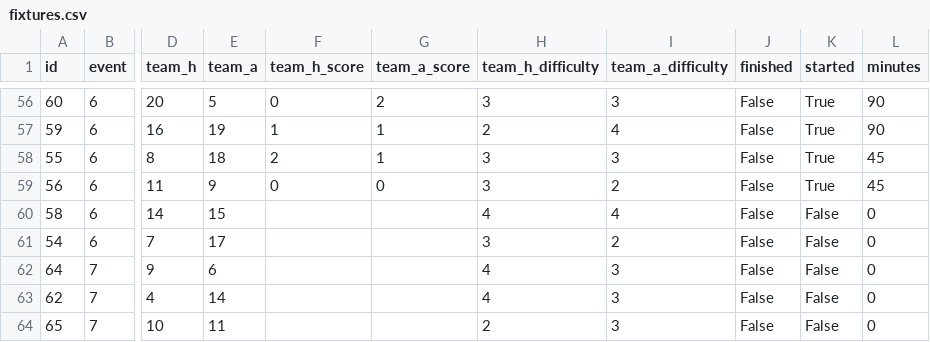
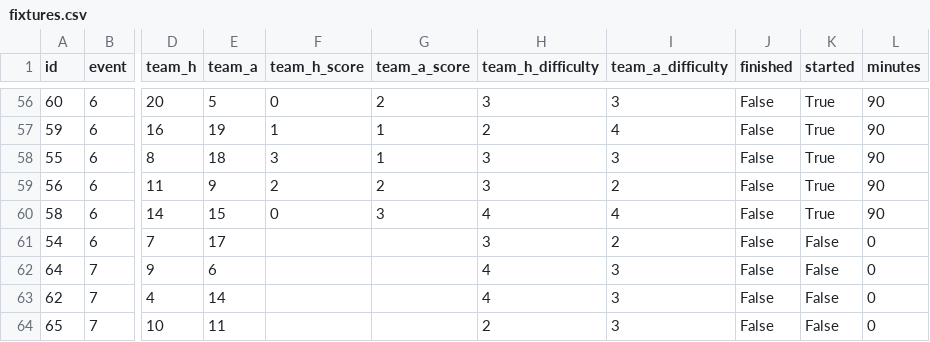
Before and after one commit to EasyE777/fpl-data, a CSV file: fpl-data/data/fixtures.csv, drawn as a sheet; only a part is shown, gaps mark what is left out; the diff names each change by its address in the sheet, - before the commit and + after, or states it on an @@ line.

```diff
--- a/fpl-data/data/fixtures.csv
+++ b/fpl-data/data/fixtures.csv
-F58 (team_h_score): 2
+F58 (team_h_score): 3
-L58:L59 (minutes): 45
+L58:L59 (minutes): 90
-F59 (team_h_score): 0
+F59 (team_h_score): 2
-G59 (team_a_score): 0
+G59 (team_a_score): 2
-F60 (team_h_score): (empty)
+F60 (team_h_score): 0
-G60 (team_a_score): (empty)
+G60 (team_a_score): 3
-K60 (started): False
+K60 (started): True
-L60 (minutes): 0
+L60 (minutes): 90
```
Also changed, not shown: fpl-data/data/players.csv, 1 other file.
